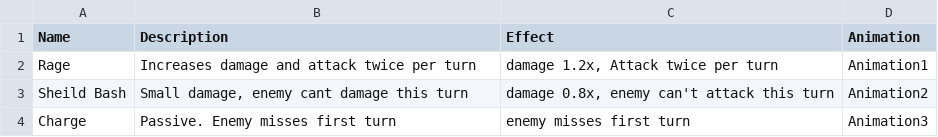
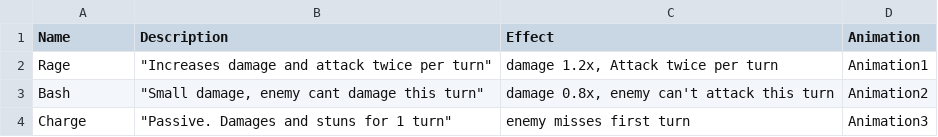
Before and after one commit to SMAshhar/Games, a CSV file: Warrior/Warrior.csv, drawn as a sheet.

```diff
--- a/Warrior/Warrior.csv
+++ b/Warrior/Warrior.csv
@@ -1,4 +1,4 @@
 Name,Description,Effect,Animation
-Rage,Increases damage and attack twice per turn,"damage 1.2x, Attack twice per turn",Animation1
-Sheild Bash,"Small damage, enemy cant damage this turn","damage 0.8x, enemy can't attack this turn",Animation2
-Charge,Passive. Enemy misses first turn,enemy misses first turn,Animation3
+Rage,"""Increases damage and attack twice per turn""","damage 1.2x, Attack twice per turn",Animation1
+Bash,"""Small damage, enemy cant damage this turn""","damage 0.8x, enemy can't attack this turn",Animation2
+Charge,"""Passive. Damages and stuns for 1 turn""",enemy misses first turn,Animation3
```
Also changed, not shown: 1 other file.
